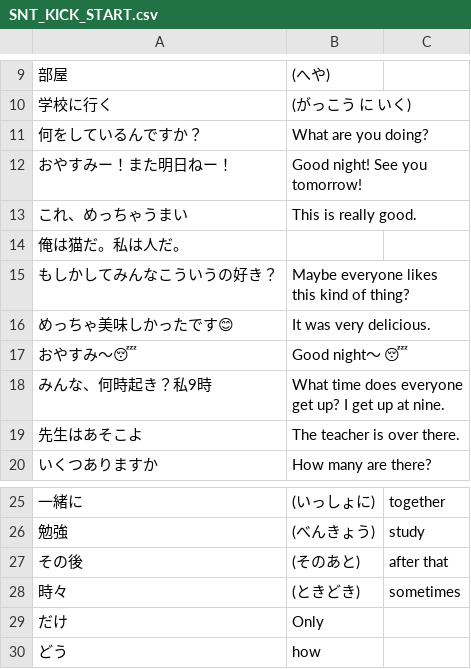
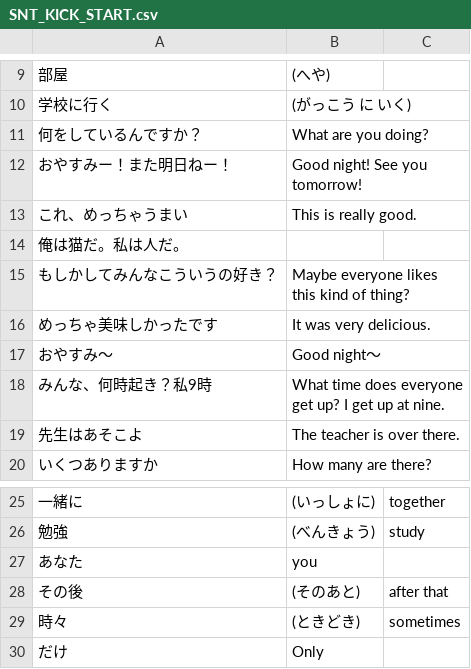
Before and after one commit to lzy060/lzy060.github.io, a CSV file: SNT_KICK_START.csv, drawn as a sheet; only a part is shown, gaps mark what is left out; the shorter side is filled out with more unchanged rows.

Commit message:
Update SNT_KICK_START.csv

```diff
--- a/SNT_KICK_START.csv
+++ b/SNT_KICK_START.csv
@@ -15,4 +15,4 @@
 もしかしてみんなこういうの好き？, Maybe everyone likes this kind of thing?
-めっちゃ美味しかったです😊, It was very delicious.
-おやすみ〜😴,Good night〜 😴
+めっちゃ美味しかったです, It was very delicious.
+おやすみ〜,Good night〜
 みんな、何時起き？私9時, What time does everyone get up? I get up at nine.
@@ -26,2 +26,3 @@
 勉強, (べんきょう), study
+あなた, you
 その後, (そのあと),after that
```
